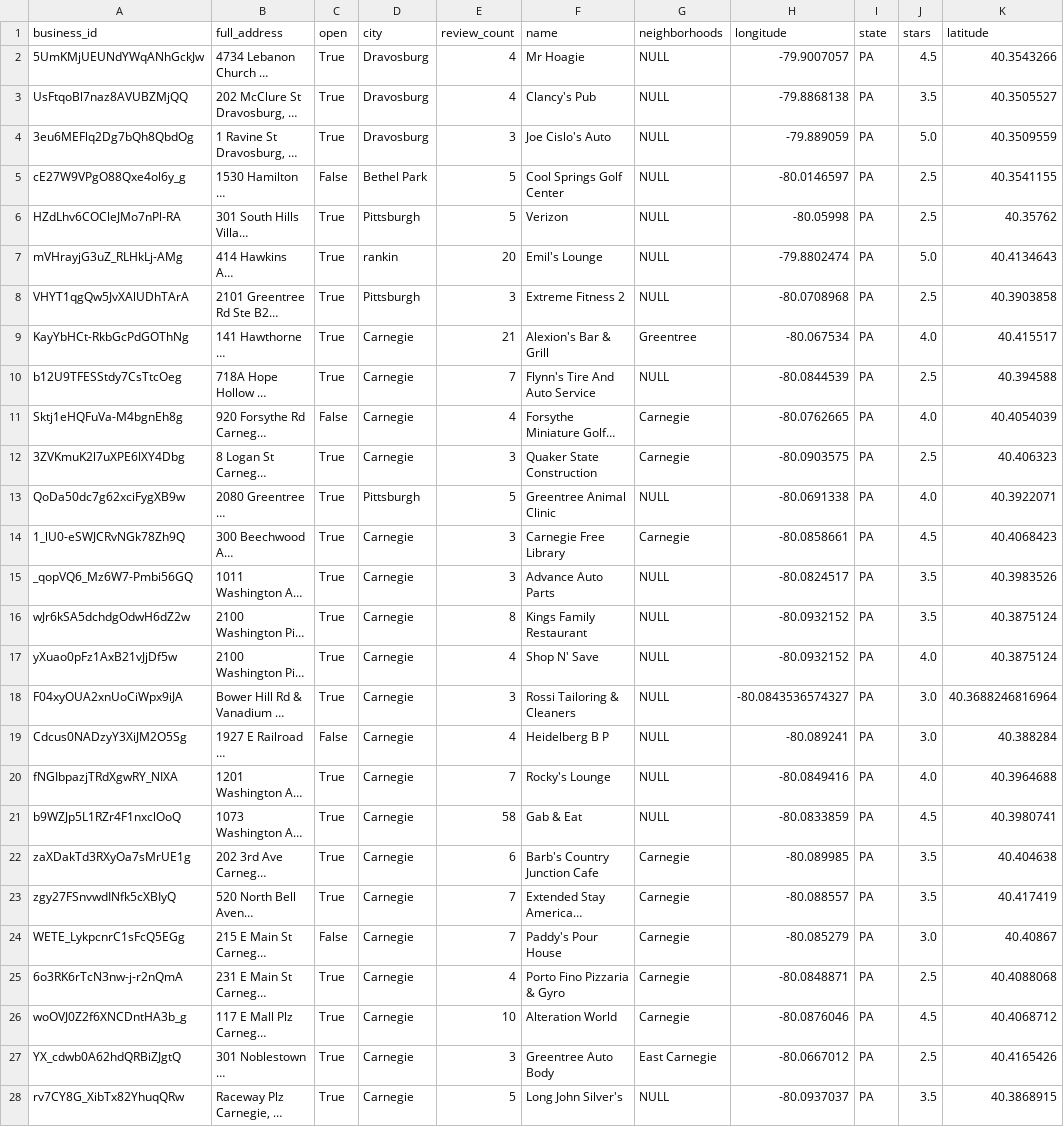
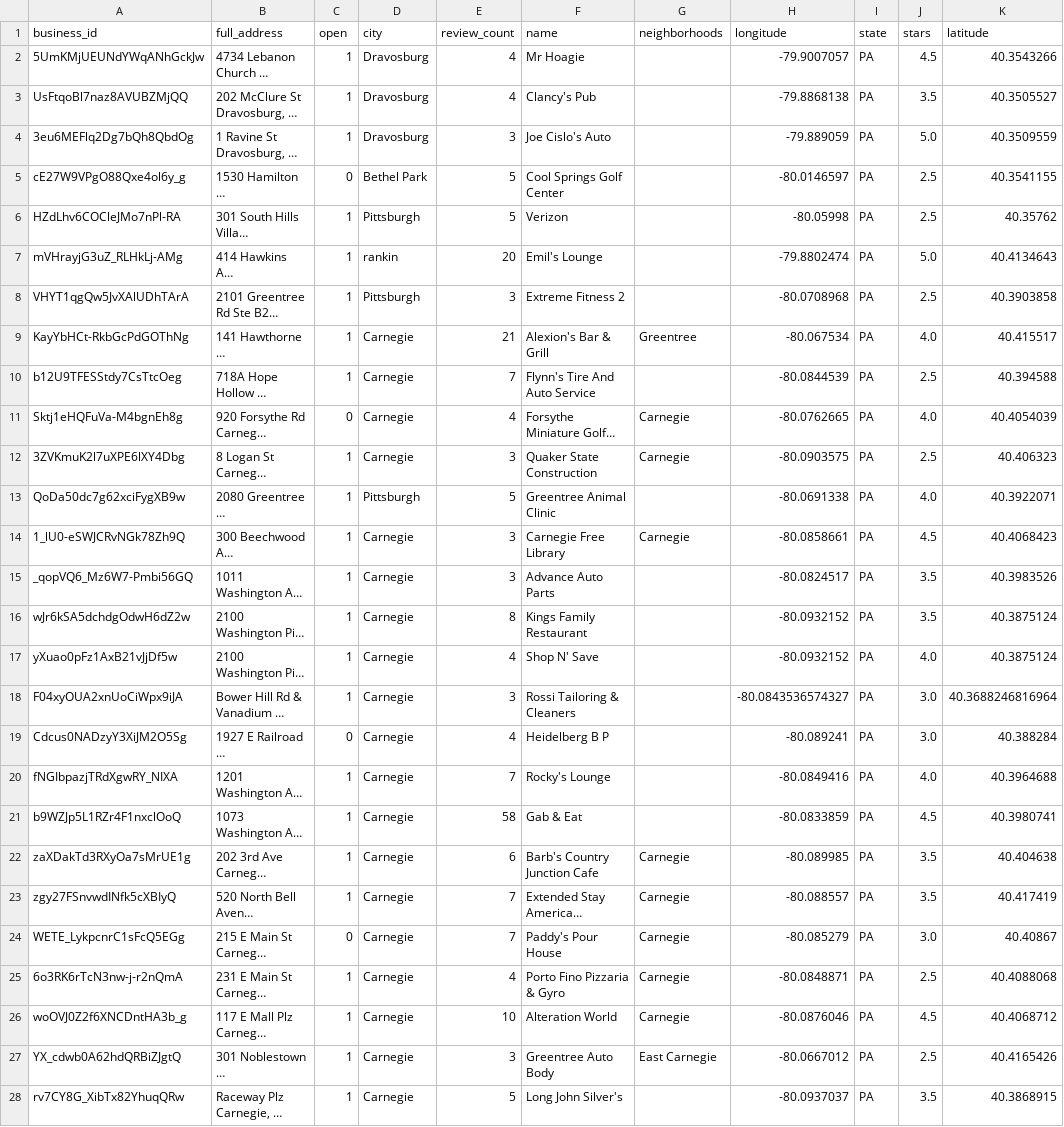
Before and after one commit to Michael-Stiffler/492_Lab_2, a CSV file: csv/business_data.csv, drawn as a sheet; only a part is shown; long unchanged cells end in …; the diff covers the shown part only; the diff names each change by its address in the sheet, - before the commit and + after, or states it on an @@ line.

```diff
--- a/csv/business_data.csv
+++ b/csv/business_data.csv
-C2:C4 (open): True
+C2:C4 (open): 1
-G2:G8 (neighborhoods): NULL
+G2:G8 (neighborhoods): (empty)
-C5 (open): False
+C5 (open): 0
-C6:C10 (open): True
+C6:C10 (open): 1
-G10 (neighborhoods): NULL
+G10 (neighborhoods): (empty)
-C11 (open): False
+C11 (open): 0
-C12:C18 (open): True
+C12:C18 (open): 1
-G13 (neighborhoods): NULL
+G13 (neighborhoods): (empty)
-G15:G21 (neighborhoods): NULL
+G15:G21 (neighborhoods): (empty)
-C19 (open): False
+C19 (open): 0
-C20:C23 (open): True
+C20:C23 (open): 1
-C24 (open): False
+C24 (open): 0
-C25:C28 (open): True
+C25:C28 (open): 1
-G28 (neighborhoods): NULL
+G28 (neighborhoods): (empty)
```
Also changed, not shown: 98 edited cells elsewhere in this file, 4 other files.
